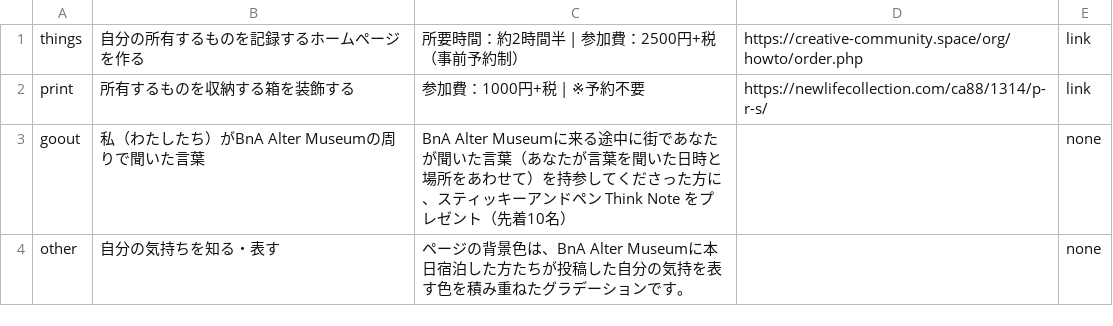
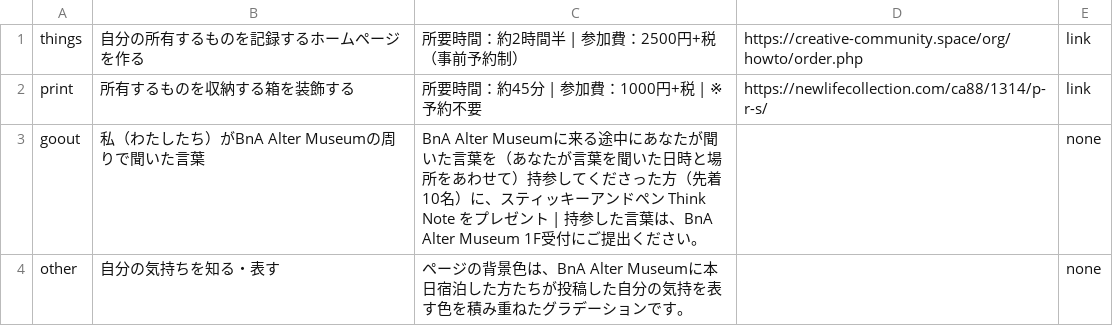
Before and after one commit to the-things-i-we-own/-, a CSV file: 3d/about.csv, drawn as a sheet.

Commit message:
Update about.csv

```diff
--- a/3d/about.csv
+++ b/3d/about.csv
@@ -1,4 +1,4 @@
 things,"自分の所有するものを記録するホームページを作る","所要時間：約2時間半　|　参加費：2500円+税（事前予約制）",https://creative-community.space/org/howto/order.php,link,
-print,"所有するものを収納する箱を装飾する","参加費：1000円+税　|　※予約不要",https://newlifecollection.com/ca88/1314/p-r-s/,link,
-goout,"私（わたしたち）がBnA Alter Museumの周りで聞いた言葉","BnA Alter Museumに来る途中に街であなたが聞いた言葉（あなたが言葉を聞いた日時と場所をあわせて）を持参してくださった方に、スティッキーアンドペン Think Note をプレゼント（先着10名）",,none,
+print,"所有するものを収納する箱を装飾する","所要時間：約45分　|　参加費：1000円+税　|　※予約不要",https://newlifecollection.com/ca88/1314/p-r-s/,link,
+goout,"私（わたしたち）がBnA Alter Museumの周りで聞いた言葉","BnA Alter Museumに来る途中にあなたが聞いた言葉を（あなたが言葉を聞いた日時と場所をあわせて）持参してくださった方（先着10名）に、スティッキーアンドペン Think Note をプレゼント | 持参した言葉は、BnA Alter Museum 1F受付にご提出ください。",,none,
 other,"自分の気持ちを知る・表す","ページの背景色は、BnA Alter Museumに本日宿泊した方たちが投稿した自分の気持を表す色を積み重ねたグラデーションです。",,none,
```
